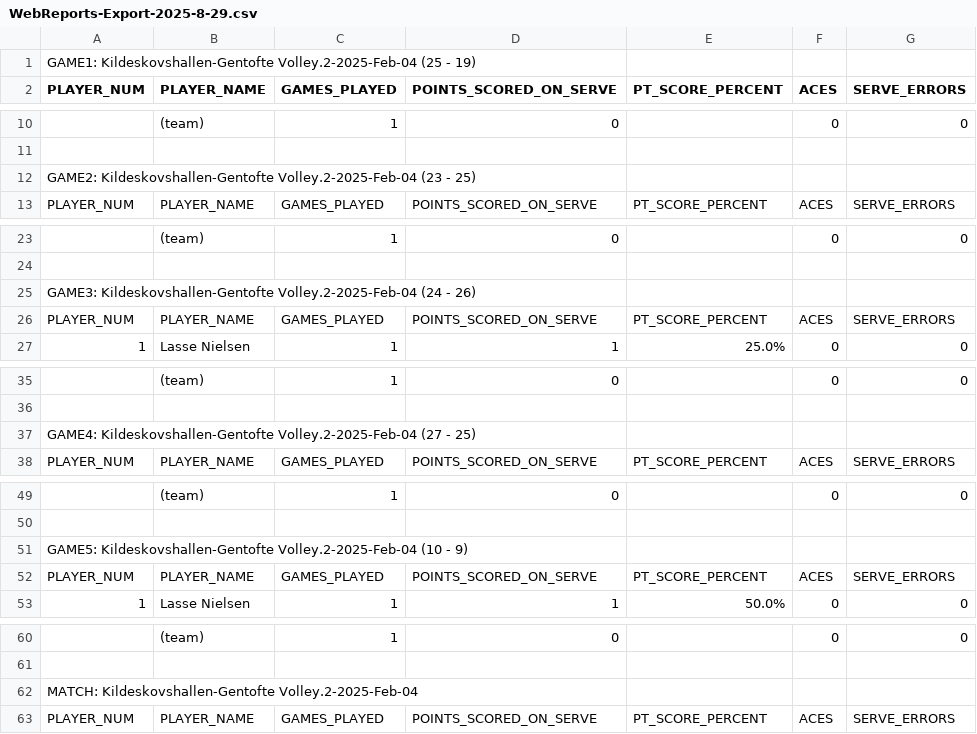
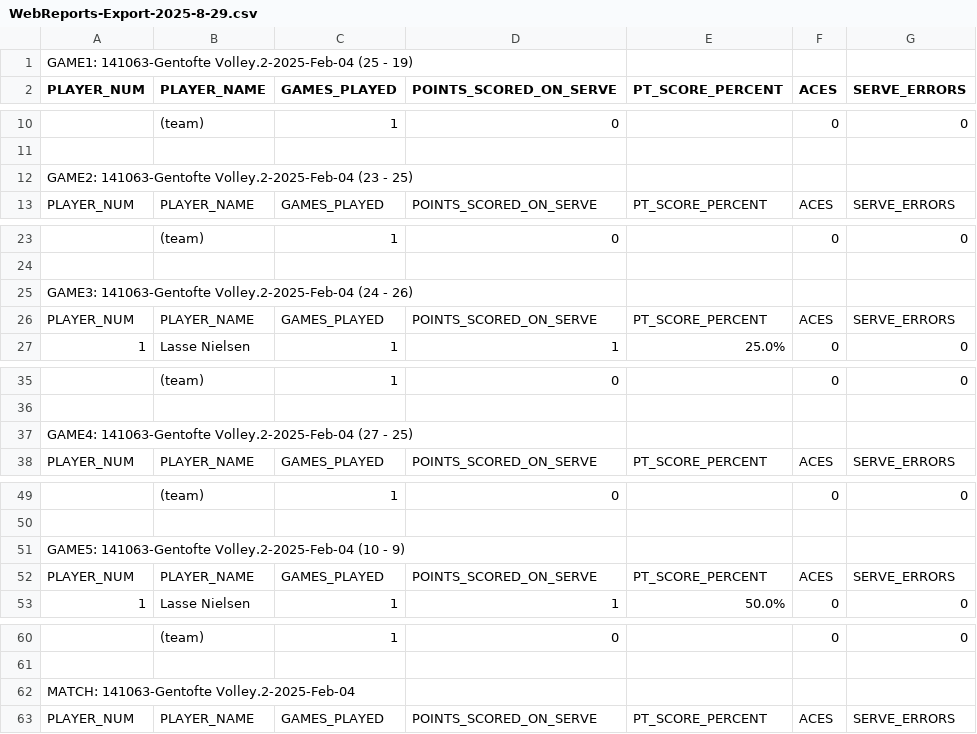
Before and after one commit to alexpcapp/frederiksberg-elite-stats, a CSV file: data/web-reports/WebReports-Export-2025-8-29.csv, drawn as a sheet; only a part is shown, gaps mark what is left out; the diff covers the shown part only; the diff names each change by its address in the sheet, - before the commit and + after, or states it on an @@ line.

Commit message:
new web page setup - top scorer page with seasons

```diff
--- a/data/web-reports/WebReports-Export-2025-8-29.csv
+++ b/data/web-reports/WebReports-Export-2025-8-29.csv
-A1 (PLAYER_NUM): GAME1: Kildeskovshallen-Gentofte Volley.2-2025-Feb-04 (25…
+A1 (PLAYER_NUM): GAME1: 141063-Gentofte Volley.2-2025-Feb-04 (25…
-A12 (PLAYER_NUM): GAME2: Kildeskovshallen-Gentofte Volley.2-2025-Feb-04 (23…
+A12 (PLAYER_NUM): GAME2: 141063-Gentofte Volley.2-2025-Feb-04 (23…
-A25 (PLAYER_NUM): GAME3: Kildeskovshallen-Gentofte Volley.2-2025-Feb-04 (24…
+A25 (PLAYER_NUM): GAME3: 141063-Gentofte Volley.2-2025-Feb-04 (24…
-A37 (PLAYER_NUM): GAME4: Kildeskovshallen-Gentofte Volley.2-2025-Feb-04 (27…
+A37 (PLAYER_NUM): GAME4: 141063-Gentofte Volley.2-2025-Feb-04 (27…
-A51 (PLAYER_NUM): GAME5: Kildeskovshallen-Gentofte Volley.2-2025-Feb-04 (10…
+A51 (PLAYER_NUM): GAME5: 141063-Gentofte Volley.2-2025-Feb-04 (10…
-A62 (PLAYER_NUM): MATCH: Kildeskovshallen-Gentofte Volley.2-2025-Feb-04
+A62 (PLAYER_NUM): MATCH: 141063-Gentofte Volley.2-2025-Feb-04
```
Also changed, not shown: 59 edited cells elsewhere in this file, 54 other files.
